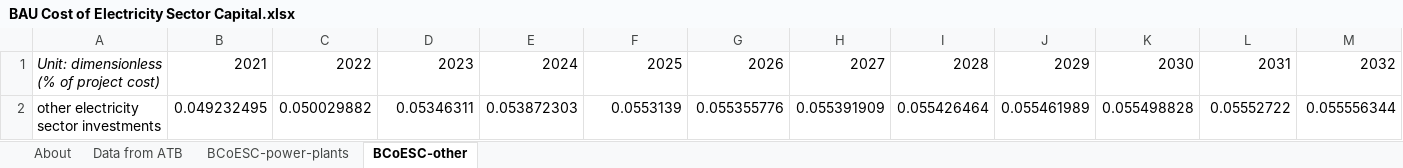
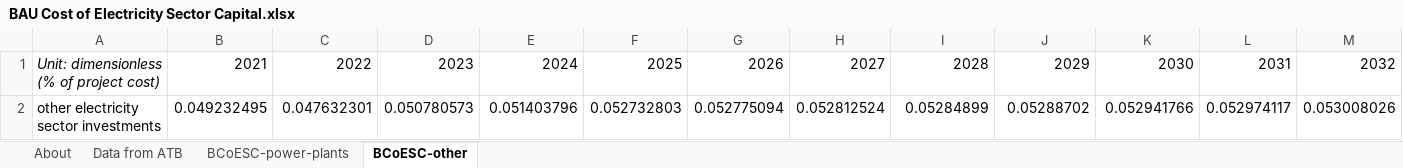
Before and after one commit to EnergyInnovation/eps-mississippi, an Excel workbook: InputData/elec/BCoESC/BAU Cost of Electricity Sector Capital.xlsx, sheet BCoESC-other, drawn as a sheet; only a part is shown; values as stored, in another font and other column widths than the file's, no borders; removed rows and columns are numbered as before the commit, all else as after; rows hold the shown columns only; the diff names each change by its address in the sheet, - before the commit and + after, or states it on an @@ line.

```diff
--- a/InputData/elec/BCoESC/BAU Cost of Electricity Sector Capital.xlsx (sheet BCoESC-other)
+++ b/InputData/elec/BCoESC/BAU Cost of Electricity Sector Capital.xlsx (sheet BCoESC-other)
-row 2: other electricity sector investments | 0.049232495 | 0.050029882 | 0.05346311 | 0.053872303 | 0.0553139 | 0.055355776 | 0.055391909 | 0.055426464 | 0.055461989 | 0.055498828 | 0.05552722 | 0.055556344
+row 2: other electricity sector investments | 0.049232495 | 0.047632301 | 0.050780573 | 0.051403796 | 0.052732803 | 0.052775094 | 0.052812524 | 0.05284899 | 0.05288702 | 0.052941766 | 0.052974117 | 0.053008026
```
Also changed, not shown: sheet Data from ATB, sheet BCoESC-power-plants, sheet About, formulas that keep their value, InputData/ctrl-settings/BAEPAbCiPC/Bool Are Energy Prices Affected by Chng in Production Costs.xlsx, InputData/elec/BCpUC/Battery Cost per Unit Cap.xlsx, 57 other files.
